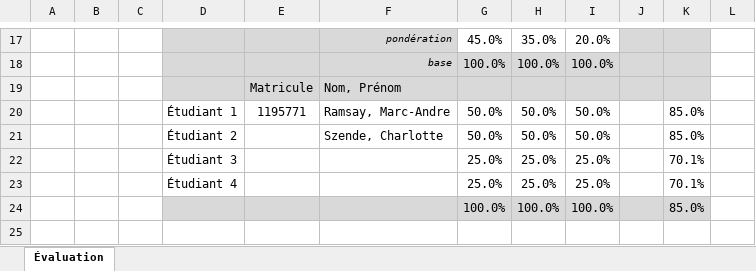
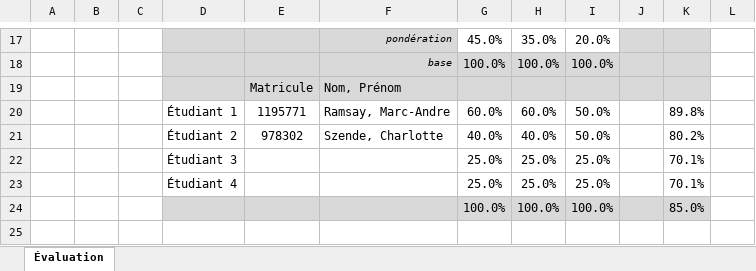
Before and after one commit to MacacMaster/ProjetStarshipRiders, an Excel workbook: ProjetII/Fiche_Autoevaluation_Comparative.xlsx, sheet Évaluation, drawn as a sheet; only a part is shown, gaps mark what is left out; values as stored, in another font and other column widths than the file's, no borders; conditional formats not drawn; the diff names each change by its address in the sheet, - before the commit and + after, or states it on an @@ line.

```diff
--- a/ProjetII/Fiche_Autoevaluation_Comparative.xlsx (sheet Évaluation)
+++ b/ProjetII/Fiche_Autoevaluation_Comparative.xlsx (sheet Évaluation)
-G20: 50.0%
+G20: 60.0%
-H20: 50.0%
+H20: 60.0%
-K20: 85.0%
+K20: 89.8%
-E21: (empty)
+E21: 978302
-G21: 50.0%
+G21: 40.0%
-H21: 50.0%
+H21: 40.0%
-K21: 85.0%
+K21: 80.2%
```
Also changed, not shown: hidden cells, 10 other files.
